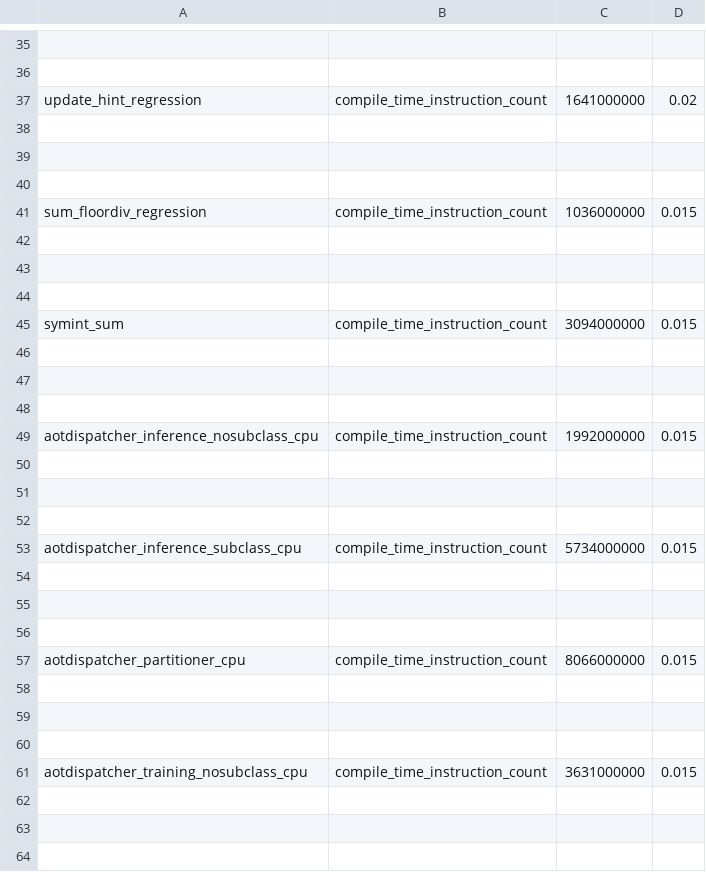
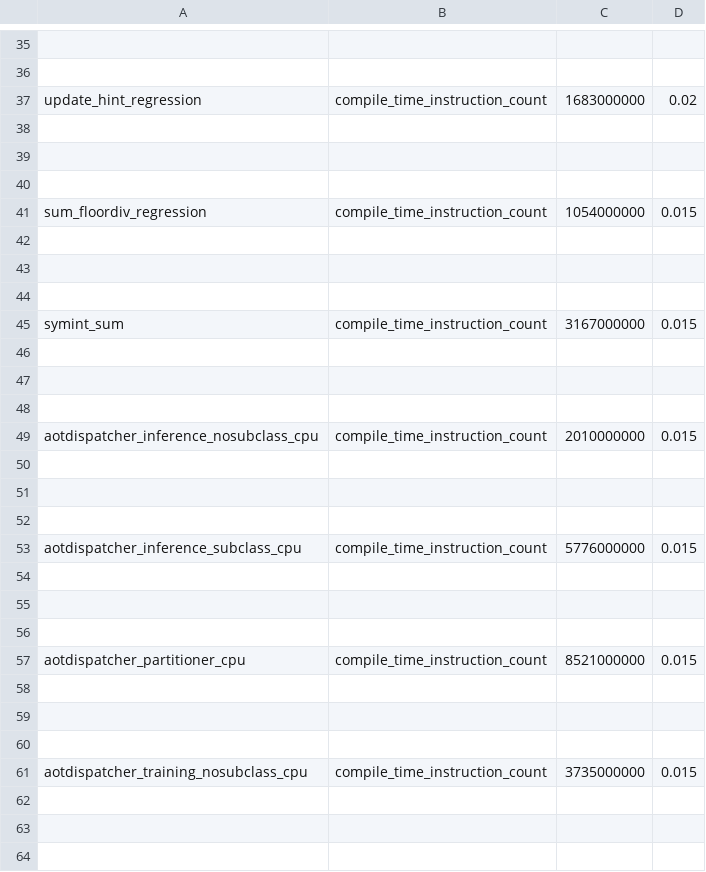
Before and after one commit to vortex-dev11/pytorch, a CSV file: benchmarks/dynamo/pr_time_benchmarks/expected_results.csv, drawn as a sheet; only a part is shown, gaps mark what is left out; the diff covers the shown part only; the diff names each change by its address in the sheet, - before the commit and + after, or states it on an @@ line.

Commit message:
Revert "[fx] Move Node._prepend/Node._remove_from_list to C++ (#148261)"
This reverts commit 29c2de9ae16f1673f3f44363243294d403e53d37.

Reverted https://github.com/pytorch/pytorch/pull/148261 on behalf of https://github.com/jovianjaison due to breaking internal builds [T216910920] ([comment](https://github.com/pytorch/pytorch/pull/148243#issuecomment-2698724058))

```diff
--- a/benchmarks/dynamo/pr_time_benchmarks/expected_results.csv
+++ b/benchmarks/dynamo/pr_time_benchmarks/expected_results.csv
-C37: 1641000000
+C37: 1683000000
-C41: 1036000000
+C41: 1054000000
-C45: 3094000000
+C45: 3167000000
-C49: 1992000000
+C49: 2010000000
-C53: 5734000000
+C53: 5776000000
-C57: 8066000000
+C57: 8521000000
-C61: 3631000000
+C61: 3735000000
```
Also changed, not shown: 8 edited cells elsewhere in this file, 3 other files.
